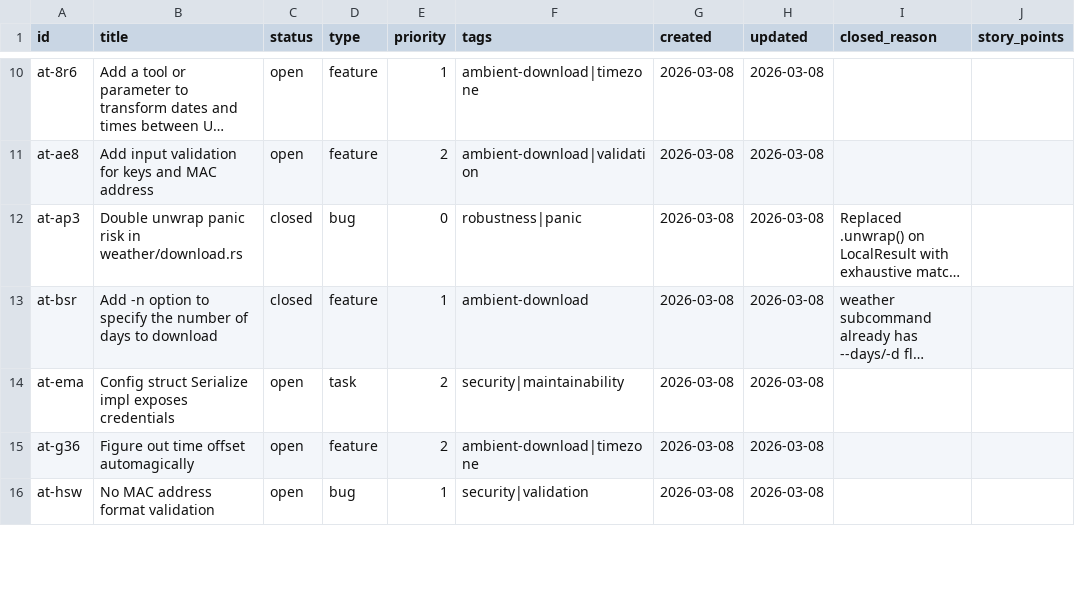
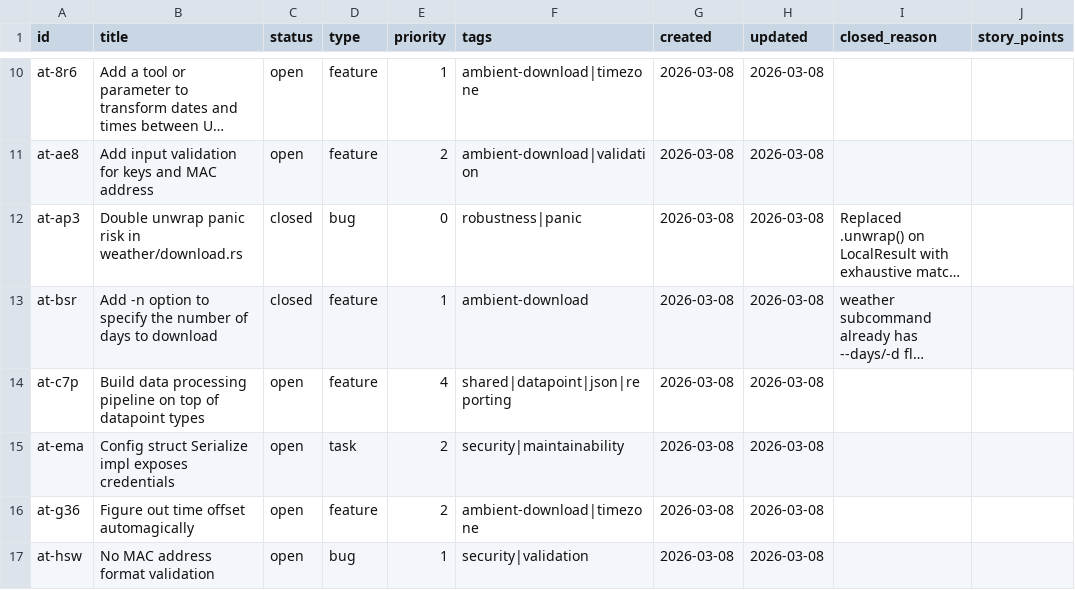
Before and after one commit to evensolberg/ambient_tools, a CSV file: .crumbs/index.csv, drawn as a sheet; only a part is shown, gaps mark what is left out; long unchanged cells end in …; the diff names each change by its address in the sheet, - before the commit and + after, or states it on an @@ line.

```diff
--- a/.crumbs/index.csv
+++ b/.crumbs/index.csv
+row 14: at-c7p | Build data processing pipeline on top of datapoint types | open | feature | 4 | shared|datapoint|json|reporting | 2026-03-08 | 2026-03-08
```
Also changed, not shown: 1 other file.
